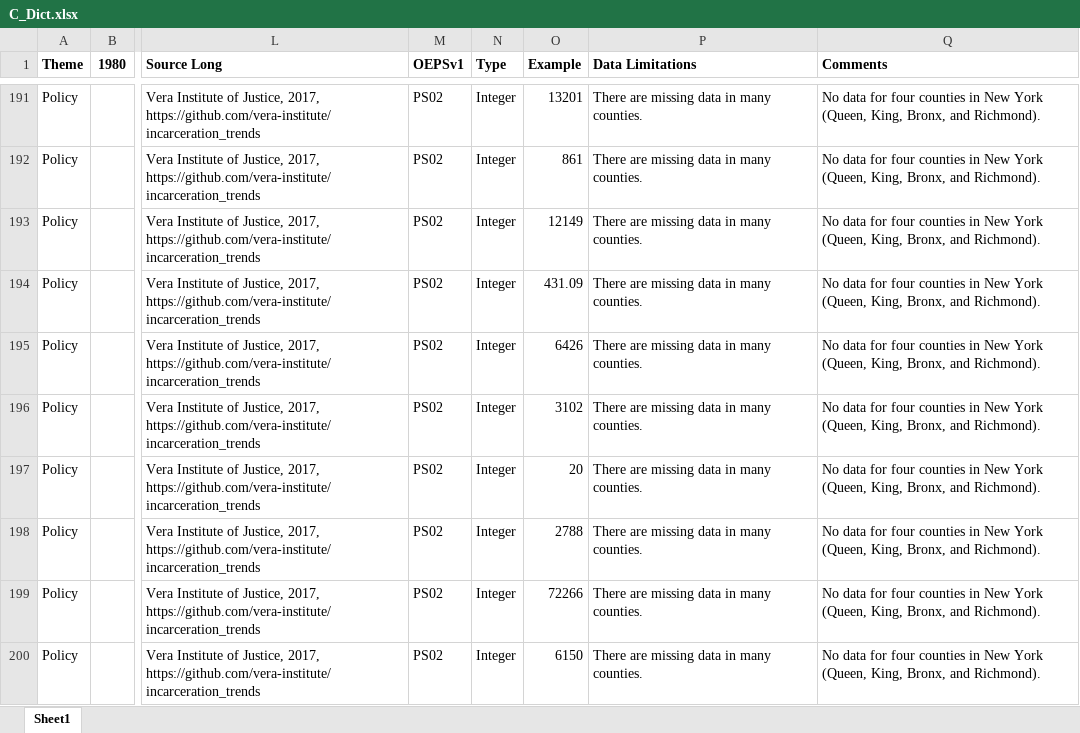
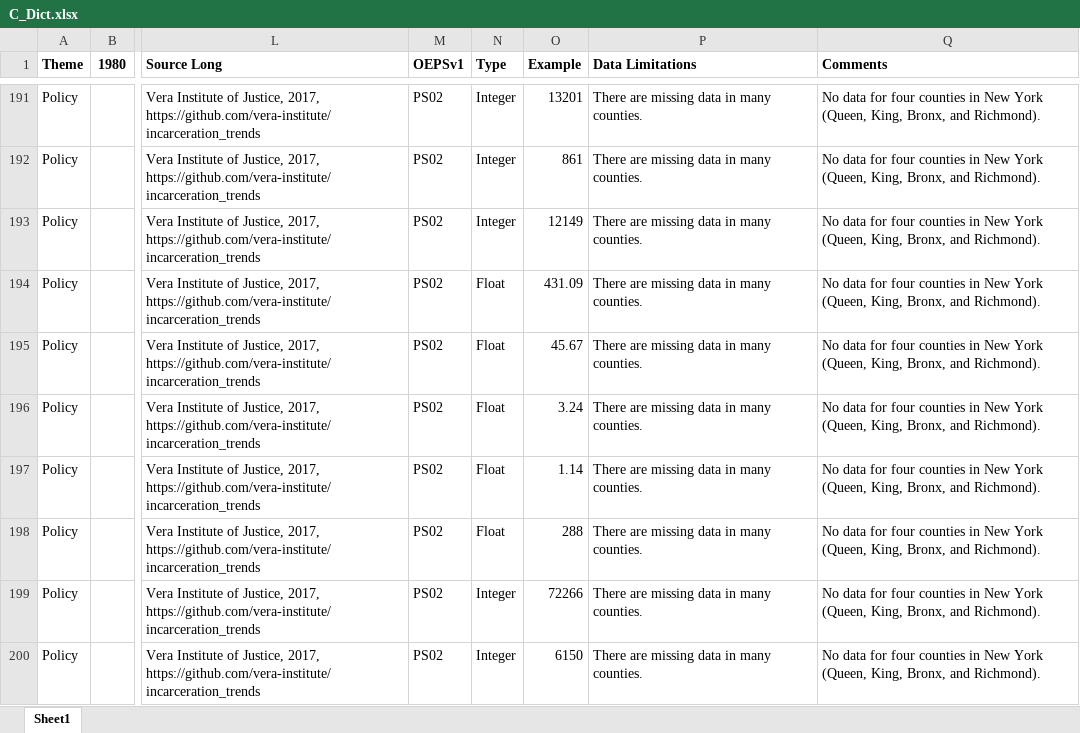
Before and after one commit to GeoDaCenter/opioid-policy-scan, an Excel workbook: data_final/dictionaries/C_Dict.xlsx, sheet Sheet1, drawn as a sheet; only a part is shown, gaps mark what is left out; values as stored, in another font and other column widths than the file's, no borders; the diff names each change by its address in the sheet, - before the commit and + after, or states it on an @@ line.

Commit message:
update some field types: integer -> float

```diff
--- a/data_final/dictionaries/C_Dict.xlsx (sheet Sheet1)
+++ b/data_final/dictionaries/C_Dict.xlsx (sheet Sheet1)
-N194:N198 (Type): Integer
+N194:N198 (Type): Float
-O195 (Example): 6426
+O195 (Example): 45.67
-O196 (Example): 3102
+O196 (Example): 3.24
-O197 (Example): 20
+O197 (Example): 1.14
-O198 (Example): 2788
+O198 (Example): 288
```
